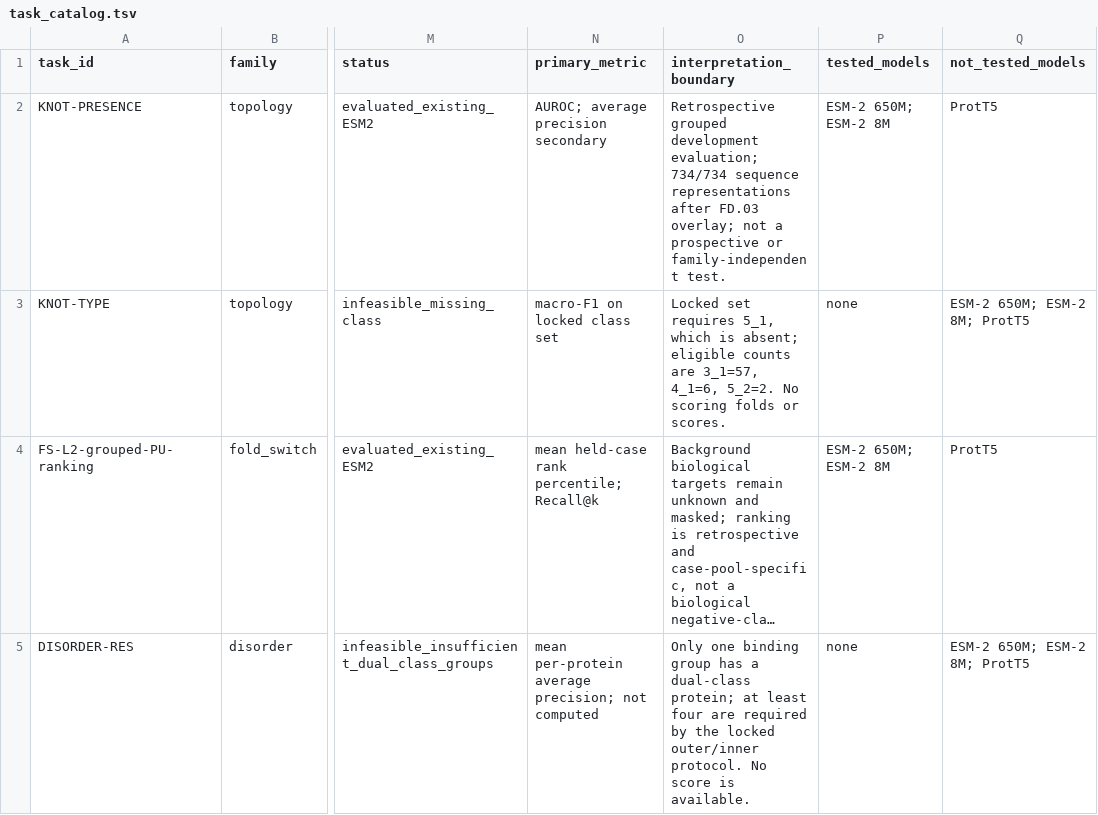
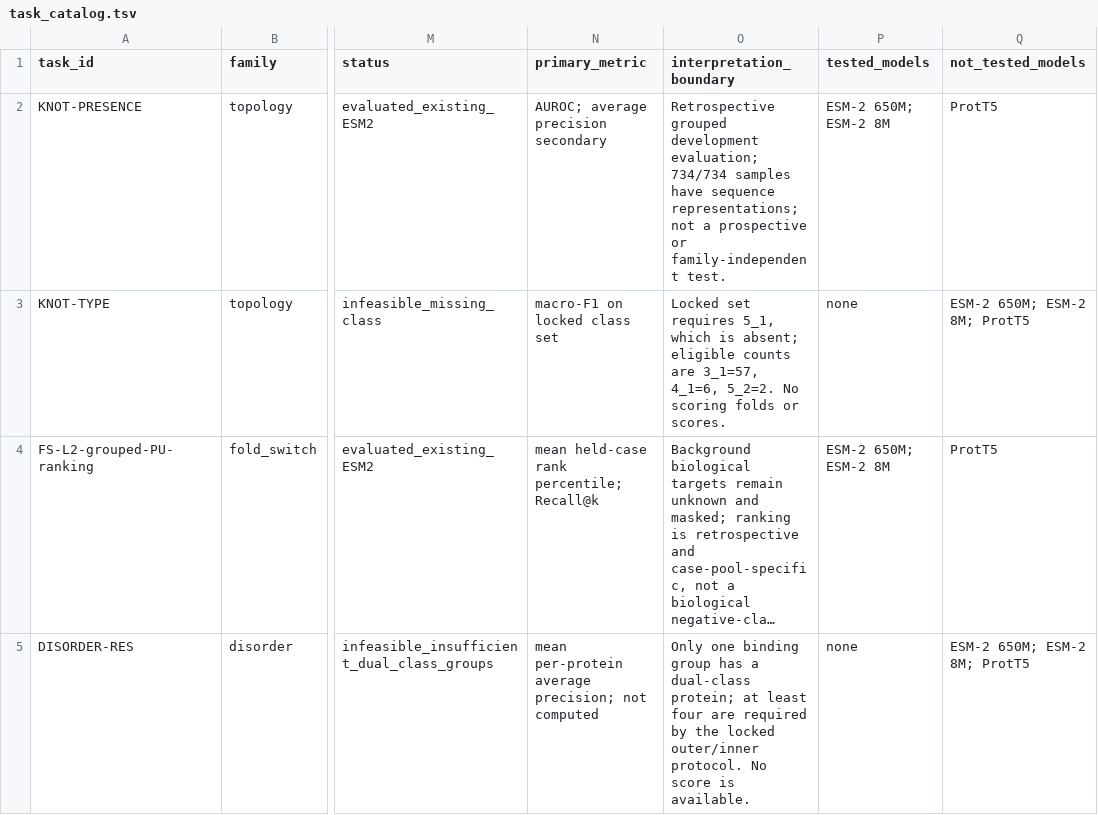
Before and after one commit to wyqmath/ConformEval, a TSV file: data/task_catalog.tsv, drawn as a sheet; only a part is shown, gaps mark what is left out; long unchanged cells end in …; the diff names each change by its address in the sheet, - before the commit and + after, or states it on an @@ line.

```diff
--- a/data/task_catalog.tsv
+++ b/data/task_catalog.tsv
-O2 (interpretation_boundary): …evaluation; 734/734 sequence representations after FD.03 overlay; not a…
+O2 (interpretation_boundary): …evaluation; 734/734 samples have sequence representations; not a…
```
Also changed, not shown: data/base/case_modules.tsv, data/base/case_sources.tsv, 24 other files.
